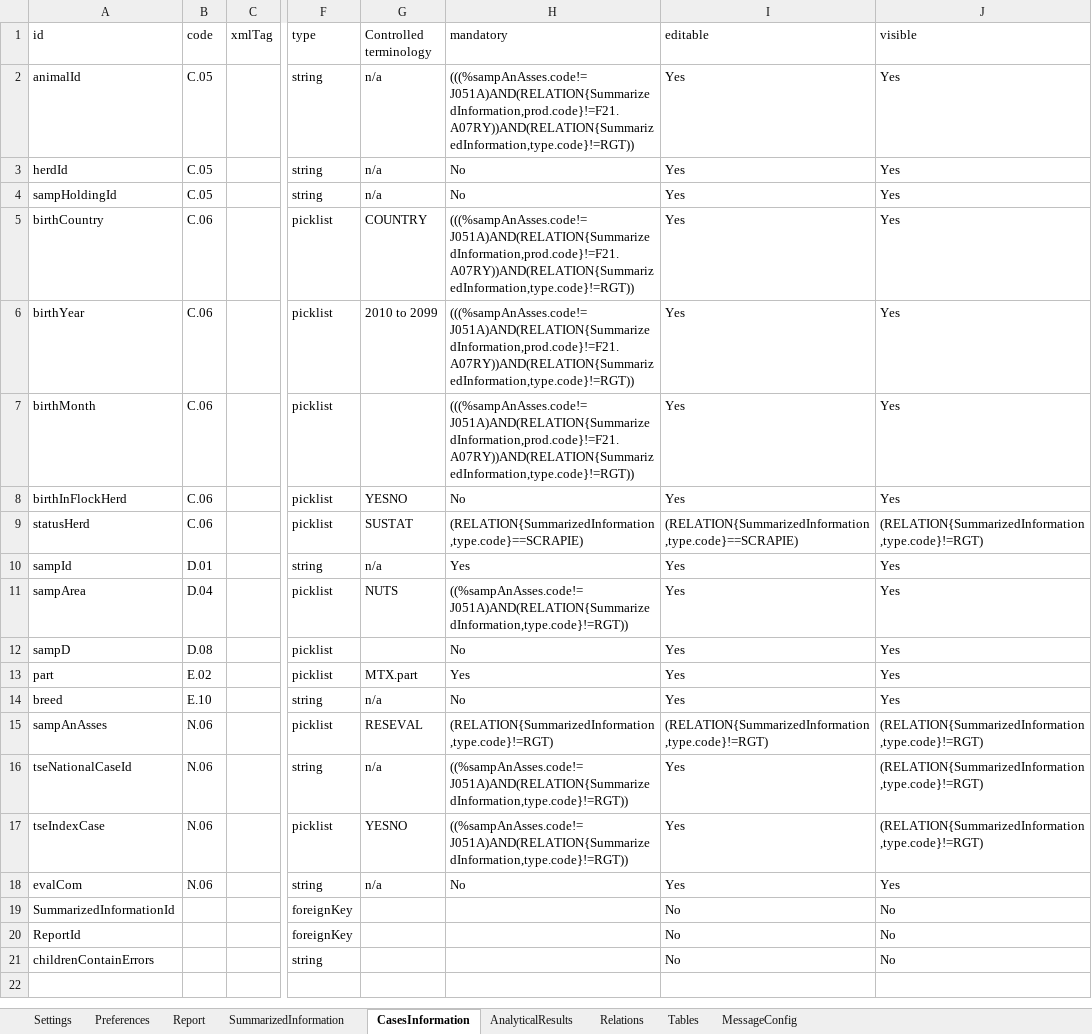
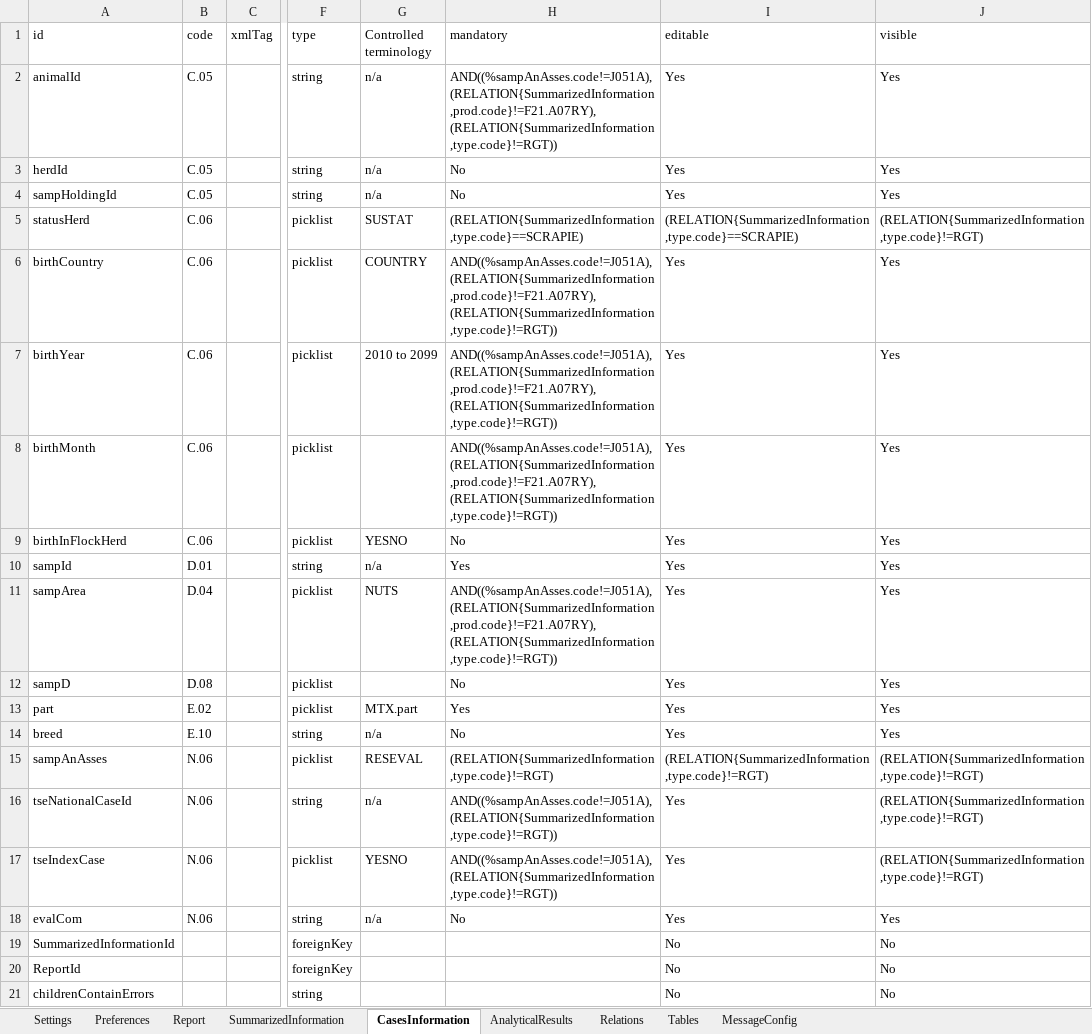
Before and after one commit to openefsa/tse-data-reporting-tool, an Excel workbook: config/tablesSchema.xlsx, sheet CasesInformation, drawn as a sheet; only a part is shown, gaps mark what is left out; values as stored, in another font and other column widths than the file's, no borders; table styles not drawn; addresses are those after the commit; the diff names each change by its address in the sheet, - before the commit and + after, or states it on an @@ line.

```diff
--- a/config/tablesSchema.xlsx (sheet CasesInformation)
+++ b/config/tablesSchema.xlsx (sheet CasesInformation)
-H2 (mandatory): (((%sampAnAsses.code!=J051A)AND(RELATION{SummarizedInformation,prod.code}!=F21.A07RY))AND(RELATION{SummarizedInformation,type.code}!=RGT))
+H2 (mandatory): AND((%sampAnAsses.code!=J051A),(RELATION{SummarizedInformation,prod.code}!=F21.A07RY),(RELATION{SummarizedInformation,type.code}!=RGT))
@@ row 9 moved to row 5: statusHerd @@
-H6:H8 (mandatory): (((%sampAnAsses.code!=J051A)AND(RELATION{SummarizedInformation,prod.code}!=F21.A07RY))AND(RELATION{SummarizedInformation,type.code}!=RGT))
+H6:H8 (mandatory): AND((%sampAnAsses.code!=J051A),(RELATION{SummarizedInformation,prod.code}!=F21.A07RY),(RELATION{SummarizedInformation,type.code}!=RGT))
-H11 (mandatory): ((%sampAnAsses.code!=J051A)AND(RELATION{SummarizedInformation,type.code}!=RGT))
+H11 (mandatory): AND((%sampAnAsses.code!=J051A),(RELATION{SummarizedInformation,prod.code}!=F21.A07RY),(RELATION{SummarizedInformation,type.code}!=RGT))
-H16:H17 (mandatory): ((%sampAnAsses.code!=J051A)AND(RELATION{SummarizedInformation,type.code}!=RGT))
+H16:H17 (mandatory): AND((%sampAnAsses.code!=J051A),(RELATION{SummarizedInformation,type.code}!=RGT))
```
Also changed, not shown: sheet AnalyticalResults, sheet SummarizedInformation, sheet MessageConfig.
